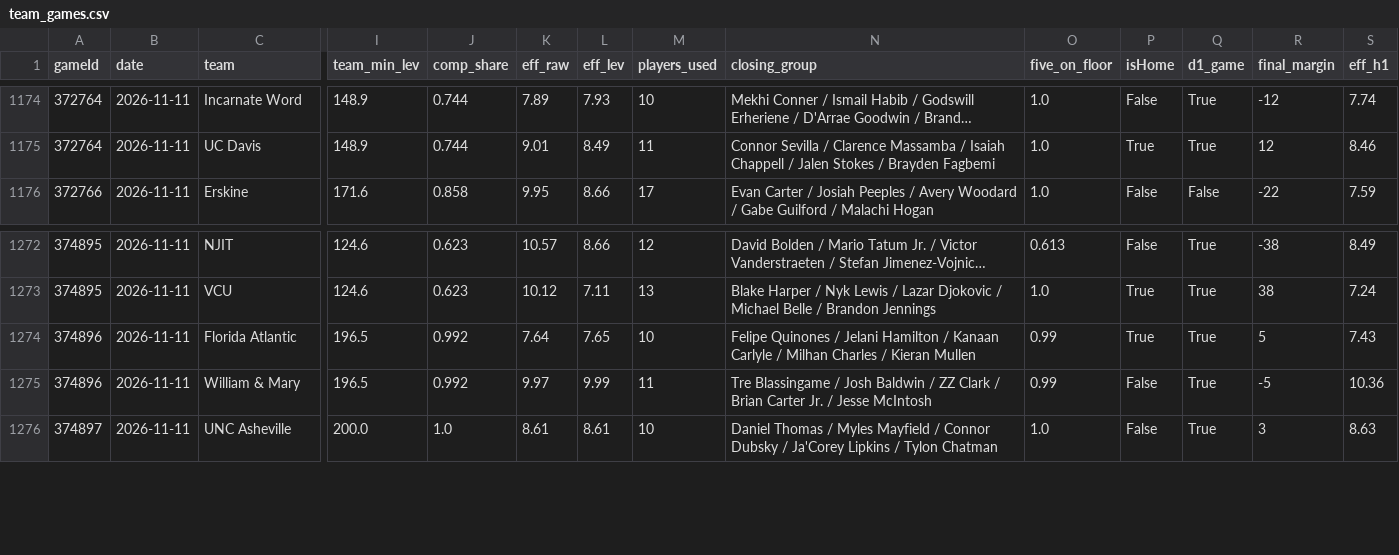
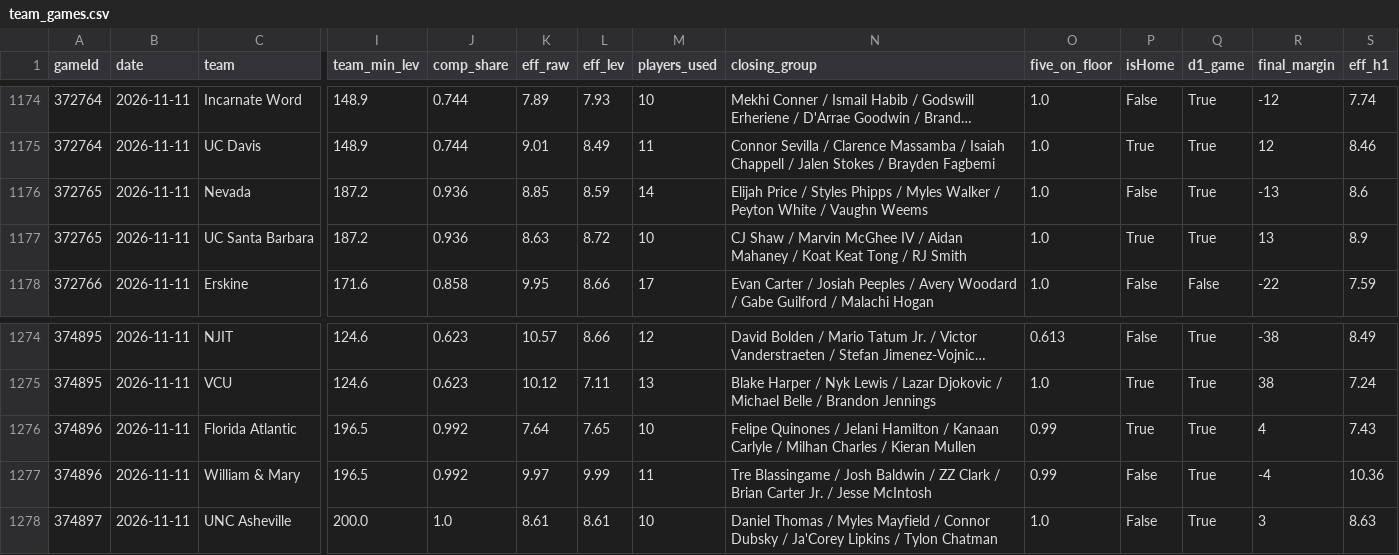
Before and after one commit to jfendler31/DTP-model, a CSV file: data/rotation/team_games.csv, drawn as a sheet; only a part is shown, gaps mark what is left out; long unchanged cells end in …; addresses are those after the commit; rows hold the shown columns only; the diff names each change by its address in the sheet, - before the commit and + after, or states it on an @@ line.

```diff
--- a/data/rotation/team_games.csv
+++ b/data/rotation/team_games.csv
+row 1176: 372765 | 2026-11-11 | Nevada | 187.2 | 0.936 | 8.85 | 8.59 | 14 | Elijah Price / Styles Phipps / Myles Walker / Peyton White / Vaughn Weems | 1.0 | False | True | -13 | 8.6
+row 1177: 372765 | 2026-11-11 | UC Santa Barbara | 187.2 | 0.936 | 8.63 | 8.72 | 10 | CJ Shaw / Marvin McGhee IV / Aidan Mahaney / Koat Keat Tong / RJ Smith | 1.0 | True | True | 13 | 8.9
-R1276 (final_margin): 5
+R1276 (final_margin): 4
-R1277 (final_margin): -5
+R1277 (final_margin): -4
```
Also changed, not shown: data/rotation/teams_current.csv, 1 other file.
